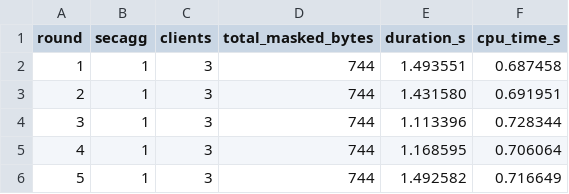
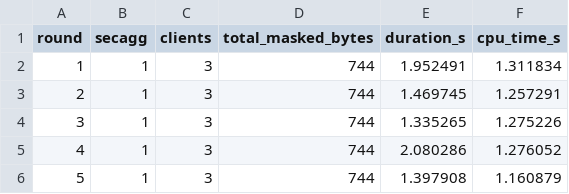
Before and after one commit to tanmay-8/Mega-Project-1, a CSV file: server/state/perf_log.csv, drawn as a sheet.

```diff
--- a/server/state/perf_log.csv
+++ b/server/state/perf_log.csv
@@ -1,6 +1,6 @@
 round,secagg,clients,total_masked_bytes,duration_s,cpu_time_s
-1,1,3,744,1.493551,0.687458
-2,1,3,744,1.431580,0.691951
-3,1,3,744,1.113396,0.728344
-4,1,3,744,1.168595,0.706064
-5,1,3,744,1.492582,0.716649
+1,1,3,744,1.952491,1.311834
+2,1,3,744,1.469745,1.257291
+3,1,3,744,1.335265,1.275226
+4,1,3,744,2.080286,1.276052
+5,1,3,744,1.397908,1.160879
```
Also changed, not shown: server/state/client_perf.csv, server/state/global_model.csv, 15 other files.
